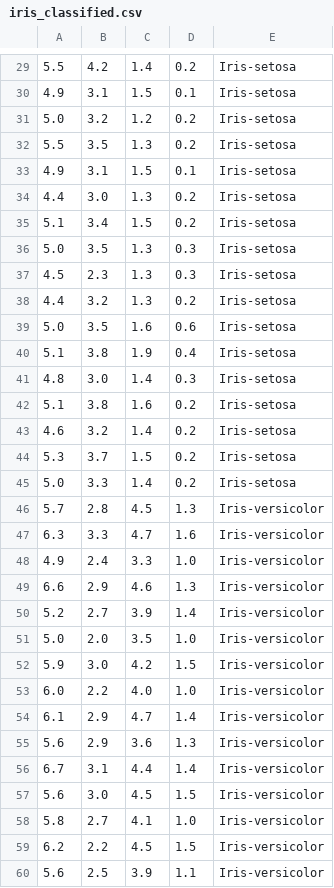
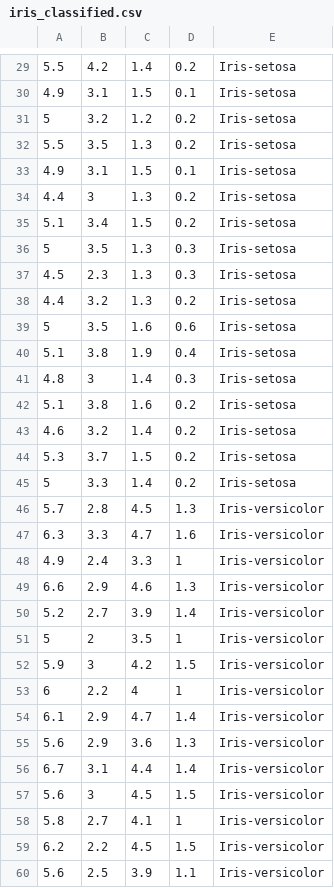
Before and after one commit to TalMizrahii/AP1Project2, a CSV file: datasets/iris/iris_classified.csv, drawn as a sheet; only a part is shown, gaps mark what is left out; the diff covers the shown part only.

```diff
--- a/datasets/iris/iris_classified.csv
+++ b/datasets/iris/iris_classified.csv
@@ -30,13 +30,13 @@
 4.9,3.1,1.5,0.1,Iris-setosa
-5.0,3.2,1.2,0.2,Iris-setosa
+5,3.2,1.2,0.2,Iris-setosa
 5.5,3.5,1.3,0.2,Iris-setosa
 4.9,3.1,1.5,0.1,Iris-setosa
-4.4,3.0,1.3,0.2,Iris-setosa
+4.4,3,1.3,0.2,Iris-setosa
 5.1,3.4,1.5,0.2,Iris-setosa
-5.0,3.5,1.3,0.3,Iris-setosa
+5,3.5,1.3,0.3,Iris-setosa
 4.5,2.3,1.3,0.3,Iris-setosa
 4.4,3.2,1.3,0.2,Iris-setosa
-5.0,3.5,1.6,0.6,Iris-setosa
+5,3.5,1.6,0.6,Iris-setosa
 5.1,3.8,1.9,0.4,Iris-setosa
-4.8,3.0,1.4,0.3,Iris-setosa
+4.8,3,1.4,0.3,Iris-setosa
 5.1,3.8,1.6,0.2,Iris-setosa
@@ -44,11 +44,11 @@
 5.3,3.7,1.5,0.2,Iris-setosa
-5.0,3.3,1.4,0.2,Iris-setosa
+5,3.3,1.4,0.2,Iris-setosa
 5.7,2.8,4.5,1.3,Iris-versicolor
 6.3,3.3,4.7,1.6,Iris-versicolor
-4.9,2.4,3.3,1.0,Iris-versicolor
+4.9,2.4,3.3,1,Iris-versicolor
 6.6,2.9,4.6,1.3,Iris-versicolor
 5.2,2.7,3.9,1.4,Iris-versicolor
-5.0,2.0,3.5,1.0,Iris-versicolor
-5.9,3.0,4.2,1.5,Iris-versicolor
-6.0,2.2,4.0,1.0,Iris-versicolor
+5,2,3.5,1,Iris-versicolor
+5.9,3,4.2,1.5,Iris-versicolor
+6,2.2,4,1,Iris-versicolor
 6.1,2.9,4.7,1.4,Iris-versicolor
@@ -56,4 +56,4 @@
 6.7,3.1,4.4,1.4,Iris-versicolor
-5.6,3.0,4.5,1.5,Iris-versicolor
-5.8,2.7,4.1,1.0,Iris-versicolor
+5.6,3,4.5,1.5,Iris-versicolor
+5.8,2.7,4.1,1,Iris-versicolor
 6.2,2.2,4.5,1.5,Iris-versicolor
```
Also changed, not shown: 49 edited cells elsewhere in this file, 7 other files.
